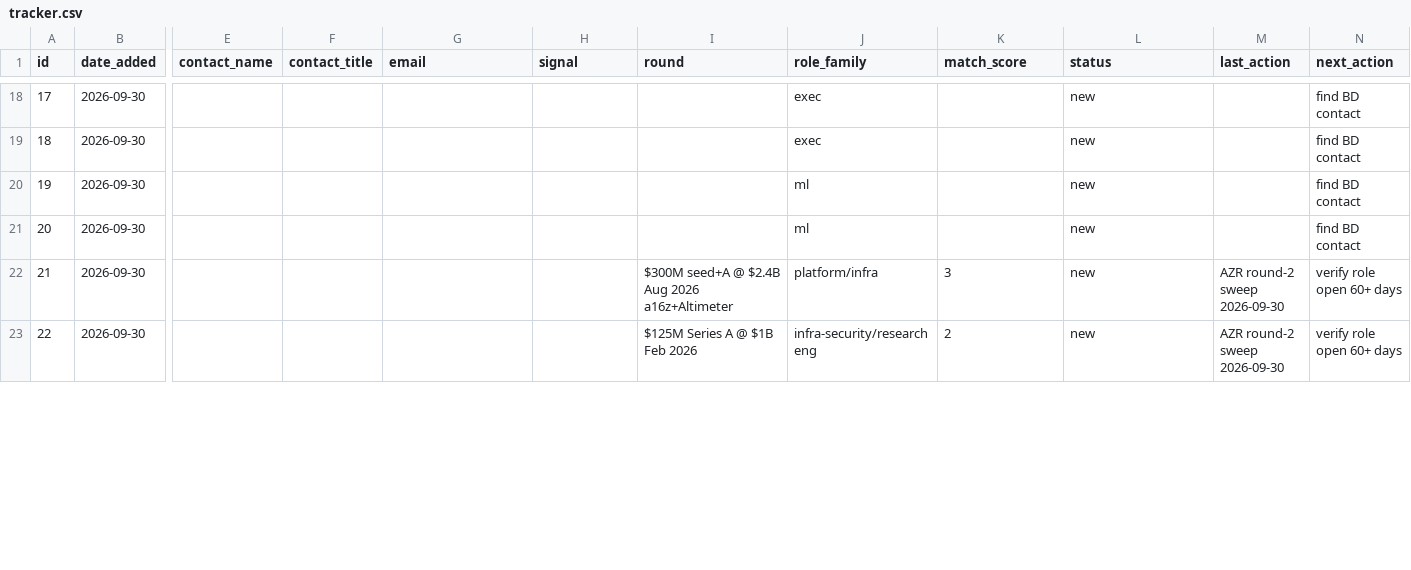
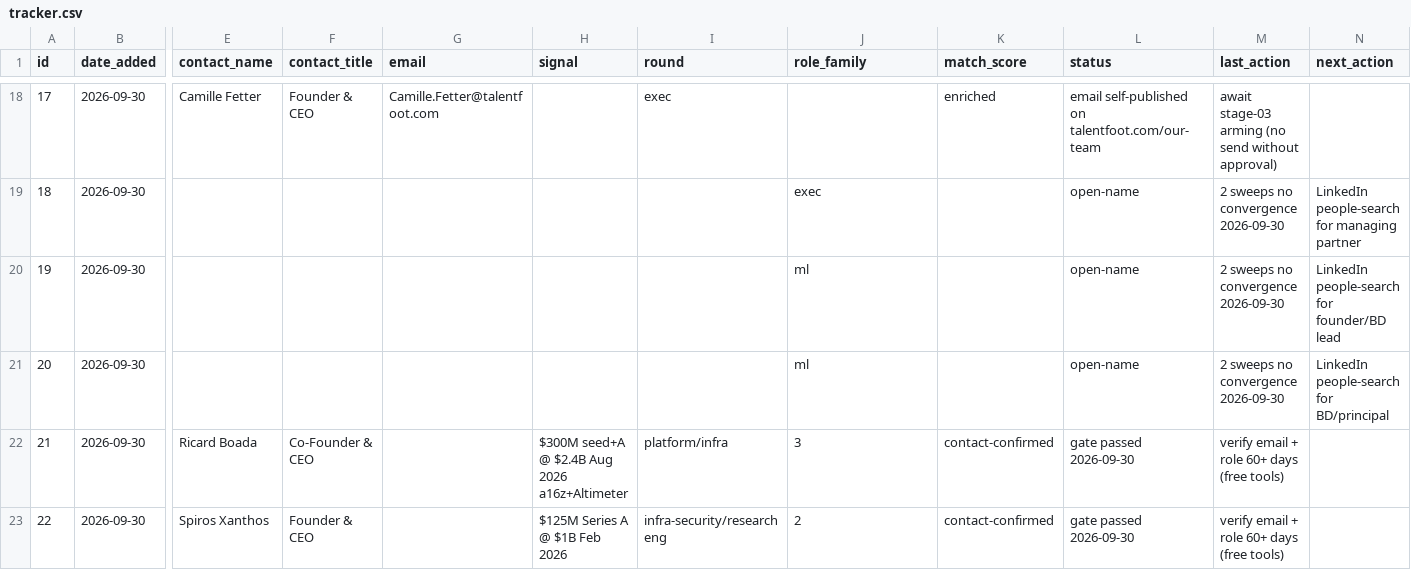
Before and after one commit to 123098my34-beep/kiki, a CSV file: workspaces/connector-ops/tracker.csv, drawn as a sheet; only a part is shown, gaps mark what is left out; the diff covers the shown part only; the diff names each change by its address in the sheet, - before the commit and + after, or states it on an @@ line.

```diff
--- a/workspaces/connector-ops/tracker.csv
+++ b/workspaces/connector-ops/tracker.csv
-E18 (contact_name): (empty)
+E18 (contact_name): Camille Fetter
-F18 (contact_title): (empty)
+F18 (contact_title): Founder & CEO
-G18 (email): (empty)
+G18 (email): Camille.Fetter@talentfoot.com
-I18 (round): (empty)
+I18 (round): exec
-J18 (role_family): exec
+J18 (role_family): (empty)
-K18 (match_score): (empty)
+K18 (match_score): enriched
-L18 (status): new
+L18 (status): email self-published on talentfoot.com/our-team
-M18 (last_action): (empty)
+M18 (last_action): await stage-03 arming (no send without approval)
-N18 (next_action): find BD contact
+N18 (next_action): (empty)
-L19:L21 (status): new
+L19:L21 (status): open-name
-M19:M21 (last_action): (empty)
+M19:M21 (last_action): 2 sweeps no convergence 2026-09-30
-N19 (next_action): find BD contact
+N19 (next_action): LinkedIn people-search for managing partner
-N20 (next_action): find BD contact
+N20 (next_action): LinkedIn people-search for founder/BD lead
-N21 (next_action): find BD contact
+N21 (next_action): LinkedIn people-search for BD/principal
-E22 (contact_name): (empty)
+E22 (contact_name): Ricard Boada
-F22 (contact_title): (empty)
+F22 (contact_title): Co-Founder & CEO
-H22 (signal): (empty)
+H22 (signal): $300M seed+A @ $2.4B Aug 2026 a16z+Altimeter
-I22 (round): $300M seed+A @ $2.4B Aug 2026 a16z+Altimeter
+I22 (round): platform/infra
-J22 (role_family): platform/infra
+J22 (role_family): 3
-K22 (match_score): 3
+K22 (match_score): contact-confirmed
-L22:L23 (status): new
+L22:L23 (status): gate passed 2026-09-30
-M22:M23 (last_action): AZR round-2 sweep 2026-09-30
+M22:M23 (last_action): verify email + role 60+ days (free tools)
-N22:N23 (next_action): verify role open 60+ days
+N22:N23 (next_action): (empty)
-E23 (contact_name): (empty)
+E23 (contact_name): Spiros Xanthos
-F23 (contact_title): (empty)
+F23 (contact_title): Founder & CEO
-H23 (signal): (empty)
+H23 (signal): $125M Series A @ $1B Feb 2026
-I23 (round): $125M Series A @ $1B Feb 2026
+I23 (round): infra-security/research eng
-J23 (role_family): infra-security/research eng
+J23 (role_family): 2
-K23 (match_score): 2
+K23 (match_score): contact-confirmed
```
Also changed, not shown: 56 edited cells elsewhere in this file, 3 other files.
